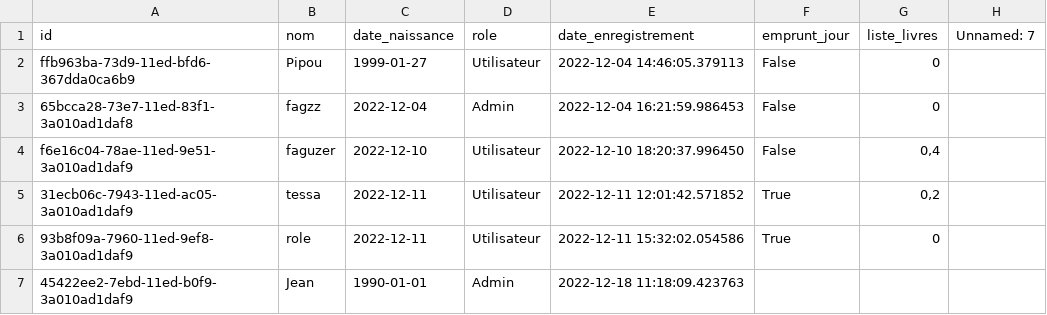
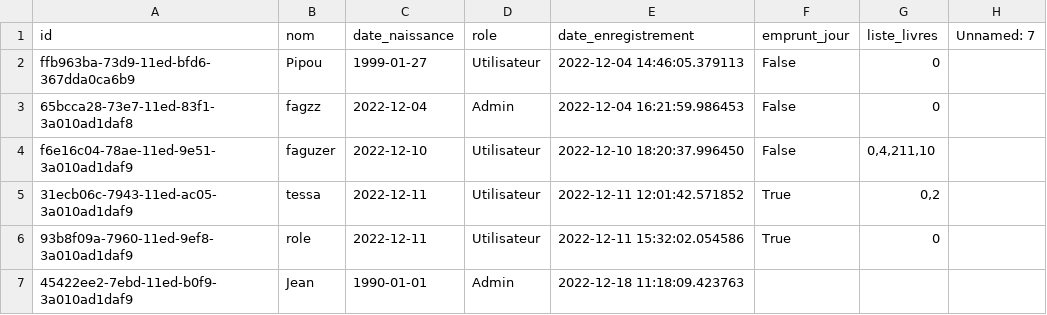
Before and after one commit to ArthurGrimaldi/Projet-POO, a CSV file: data/users.csv (was users.csv), drawn as a sheet.

```diff
--- a/users.csv
+++ b/data/users.csv
@@ -3,3 +3,3 @@ ffb963ba-73d9-11ed-bfd6-367dda0ca6b9,Pipou,1999-01-27,Utilisateur,2022-12-04 14:
 65bcca28-73e7-11ed-83f1-3a010ad1daf8,fagzz,2022-12-04,Admin,2022-12-04 16:21:59.986453,False,0,
-f6e16c04-78ae-11ed-9e51-3a010ad1daf9,faguzer,2022-12-10,Utilisateur,2022-12-10 18:20:37.996450,False,"0,4",
+f6e16c04-78ae-11ed-9e51-3a010ad1daf9,faguzer,2022-12-10,Utilisateur,2022-12-10 18:20:37.996450,False,"0,4,211,10",
 31ecb06c-7943-11ed-ac05-3a010ad1daf9,tessa,2022-12-11,Utilisateur,2022-12-11 12:01:42.571852,True,"0,2",
```
Also changed, not shown: data/books.csv, 5 other files.
